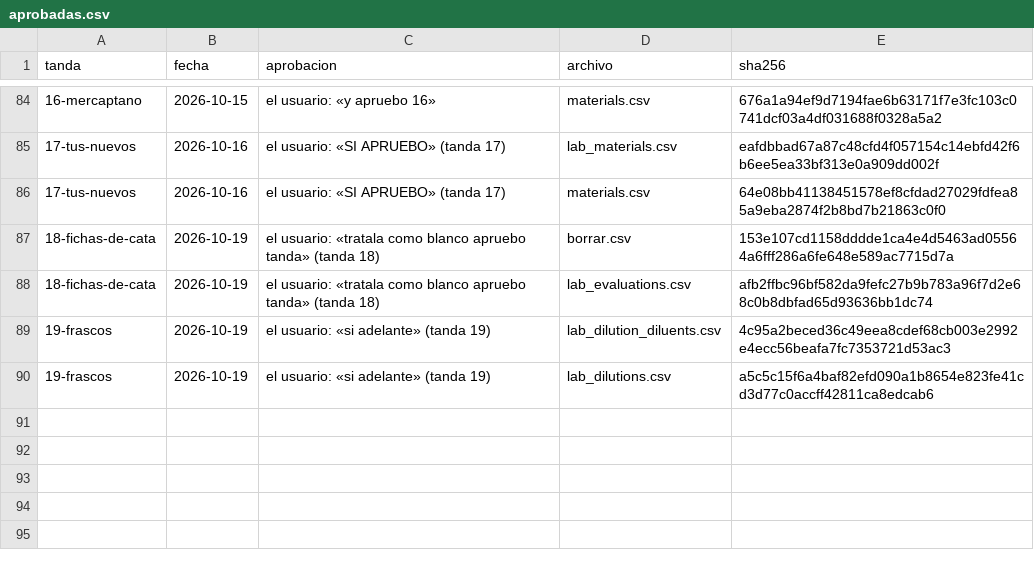
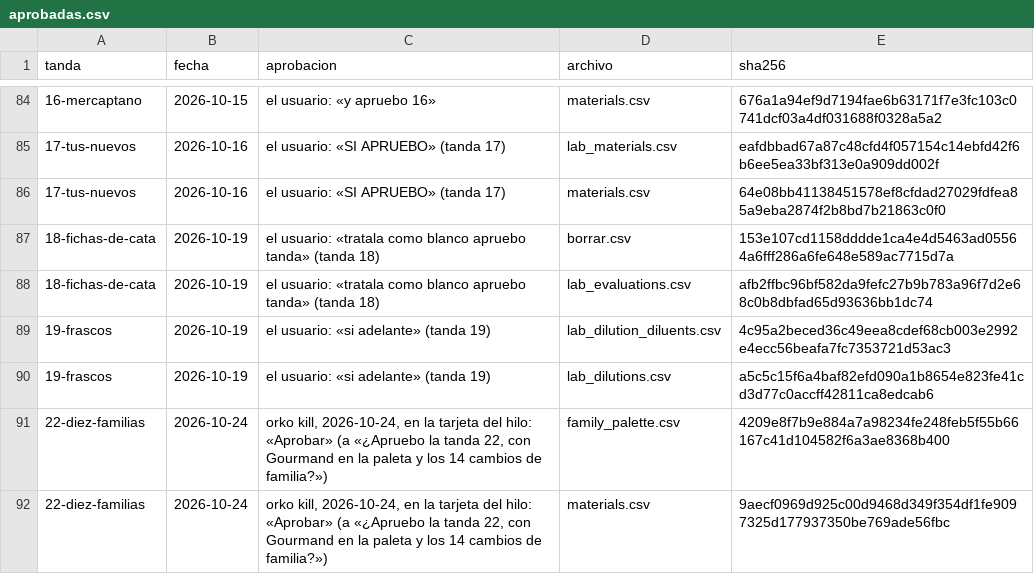
Before and after one commit to smortenax/perfumeria-app, a CSV file: migracion-v3/tandas/aprobadas.csv, drawn as a sheet; only a part is shown, gaps mark what is left out; the diff names each change by its address in the sheet, - before the commit and + after, or states it on an @@ line.

```diff
--- a/migracion-v3/tandas/aprobadas.csv
+++ b/migracion-v3/tandas/aprobadas.csv
+row 91: 22-diez-familias | 2026-10-24 | orko kill, 2026-10-24, en la tarjeta del hilo: «Aprobar» (a «¿Apruebo la tanda 22, con Gourmand en la paleta y los 14 cambios de familia?») | family_palette.csv | 4209e8f7b9e884a7a98234fe248feb5f55b66167c41d104582f6a3ae8368b400
+row 92: 22-diez-familias | 2026-10-24 | orko kill, 2026-10-24, en la tarjeta del hilo: «Aprobar» (a «¿Apruebo la tanda 22, con Gourmand en la paleta y los 14 cambios de familia?») | materials.csv | 9aecf0969d925c00d9468d349f354df1fe9097325d177937350be769ade56fbc
```
Also changed, not shown: v3/datos/family_palette.csv, v3/datos/materials.csv, 3 other files.
